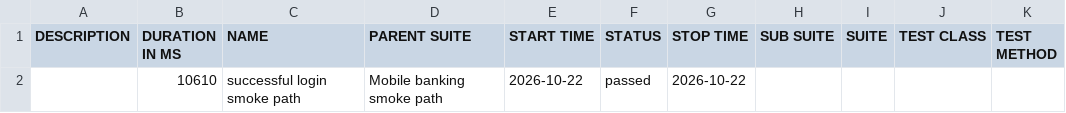
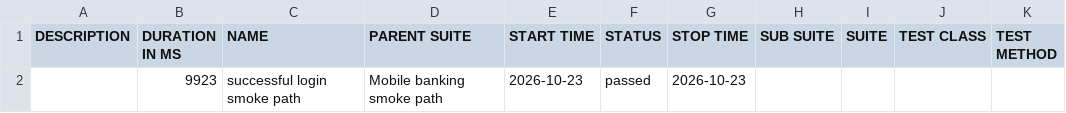
Before and after one commit to Ivos1991/appium-mobile-automation-framework, a CSV file: reports/nightly/data/suites.csv, drawn as a sheet.

```diff
--- a/reports/nightly/data/suites.csv
+++ b/reports/nightly/data/suites.csv
@@ -1,2 +1,2 @@
 "DESCRIPTION","DURATION IN MS","NAME","PARENT SUITE","START TIME","STATUS","STOP TIME","SUB SUITE","SUITE","TEST CLASS","TEST METHOD"
-"","10610","successful login smoke path","Mobile banking smoke path","2026-10-22","passed","2026-10-22","","","",""
+"","9923","successful login smoke path","Mobile banking smoke path","2026-10-23","passed","2026-10-23","","","",""
```
Also changed, not shown: 18 other files.
